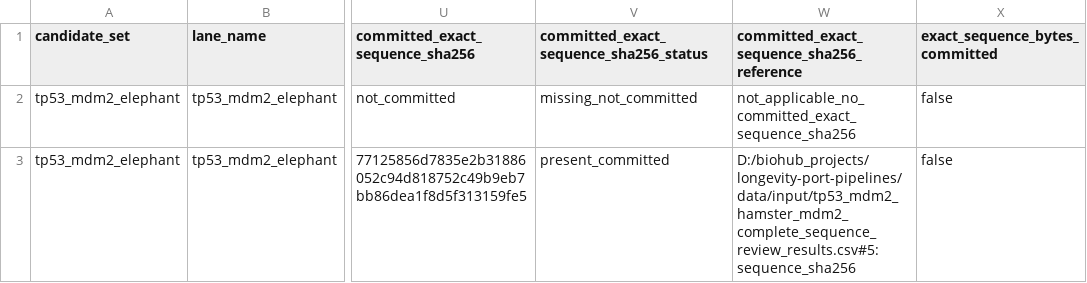
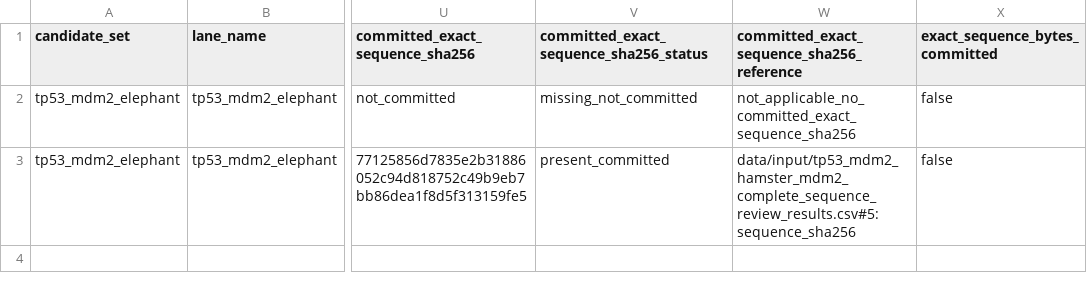
Before and after one commit to longevity-genie/longevity-port-pipelines, a CSV file: data/input/tp53_mdm2_mdm2_missing_embedding_sequence_provenance_audit_results.csv, drawn as a sheet; only a part is shown, gaps mark what is left out; the diff names each change by its address in the sheet, - before the commit and + after, or states it on an @@ line.

Commit message:
Make sequence provenance references portable

```diff
--- a/data/input/tp53_mdm2_mdm2_missing_embedding_sequence_provenance_audit_results.csv
+++ b/data/input/tp53_mdm2_mdm2_missing_embedding_sequence_provenance_audit_results.csv
-W3: D:/biohub_projects/longevity-port-pipelines/data/input/tp53_mdm2_hamster_mdm2_complete_sequence_review_results.csv#5:sequence_sha256
+W3: data/input/tp53_mdm2_hamster_mdm2_complete_sequence_review_results.csv#5:sequence_sha256
```
Also changed, not shown: 2 other files.
